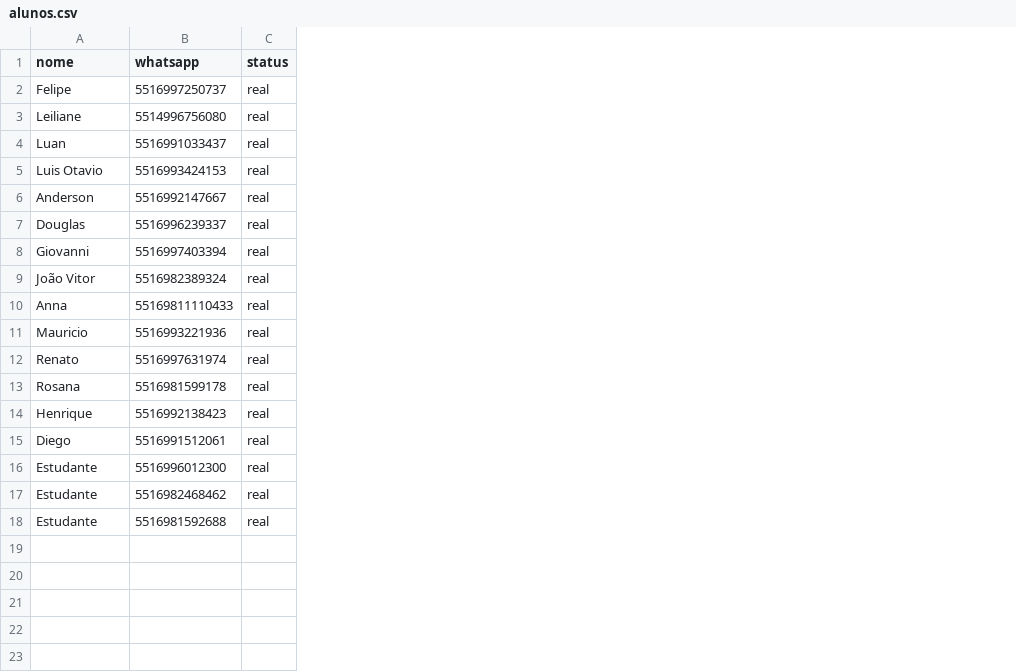
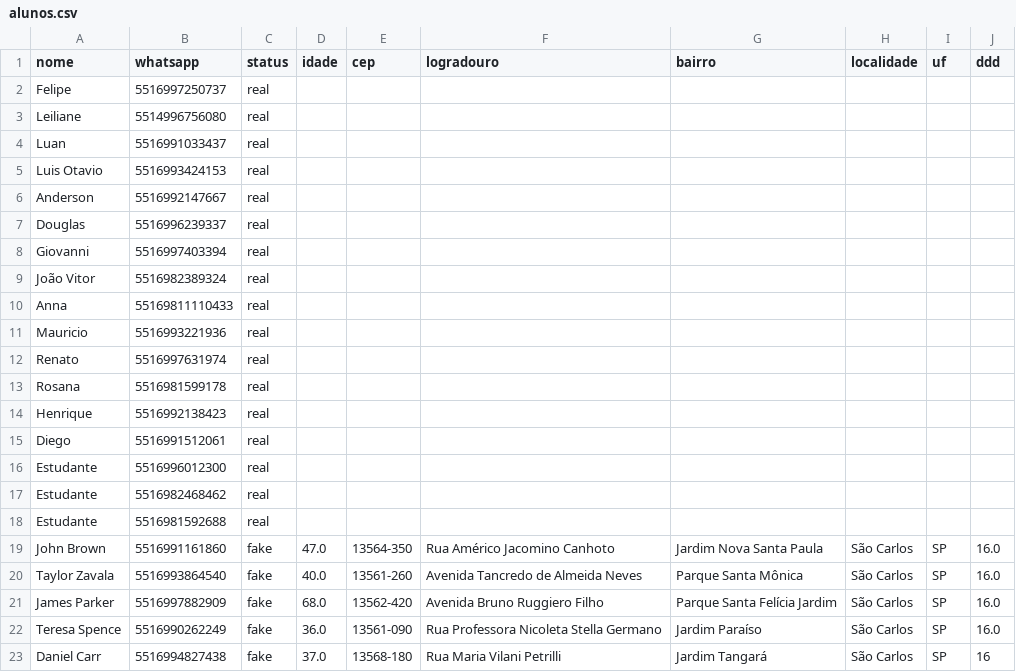
Before and after one commit to professor-rafael-selvagio/Python, a CSV file: Projetos/WhatsApp/data/alunos.csv, drawn as a sheet; the diff names each change by its address in the sheet, - before the commit and + after, or states it on an @@ line.

```diff
--- a/Projetos/WhatsApp/data/alunos.csv
+++ b/Projetos/WhatsApp/data/alunos.csv
+column D (idade), empty
+column E (cep), empty
+column F (logradouro), empty
+column G (bairro), empty
+column H (localidade), empty
+column I (uf), empty
+column J (ddd), empty
+row 19: John Brown | 5516991161860 | fake | 47.0 | 13564-350 | Rua Américo Jacomino Canhoto | Jardim Nova Santa Paula | São Carlos | SP | 16.0
+row 20: Taylor Zavala | 5516993864540 | fake | 40.0 | 13561-260 | Avenida Tancredo de Almeida Neves | Parque Santa Mônica | São Carlos | SP | 16.0
+row 21: James Parker | 5516997882909 | fake | 68.0 | 13562-420 | Avenida Bruno Ruggiero Filho | Parque Santa Felícia Jardim | São Carlos | SP | 16.0
+row 22: Teresa Spence | 5516990262249 | fake | 36.0 | 13561-090 | Rua Professora Nicoleta Stella Germano | Jardim Paraíso | São Carlos | SP | 16.0
+row 23: Daniel Carr | 5516994827438 | fake | 37.0 | 13568-180 | Rua Maria Vilani Petrilli | Jardim Tangará | São Carlos | SP | 16
```
Also changed, not shown: 6 other files.
